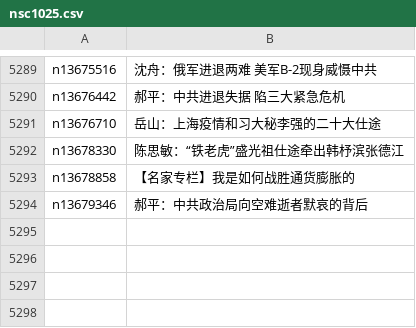
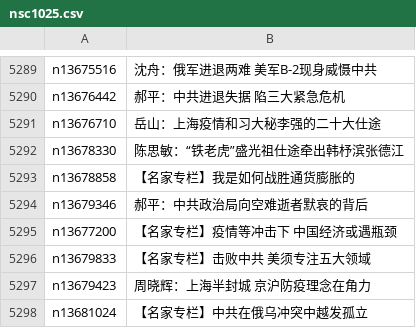
Before and after one commit to easy2view/epoch-comment, a CSV file: indexes/nsc1025.csv, drawn as a sheet; only a part is shown, gaps mark what is left out; the diff names each change by its address in the sheet, - before the commit and + after, or states it on an @@ line.

```diff
--- a/indexes/nsc1025.csv
+++ b/indexes/nsc1025.csv
+row 5295: n13677200 | 【名家专栏】疫情等冲击下 中国经济或遇瓶颈
+row 5296: n13679833 | 【名家专栏】击败中共 美须专注五大领域
+row 5297: n13679423 | 周晓辉：上海半封城 京沪防疫理念在角力
+row 5298: n13681024 | 【名家专栏】中共在俄乌冲突中越发孤立
```
Also changed, not shown: indexes/nsc1026.csv, indexes/nsc993.csv, 18 other files.
